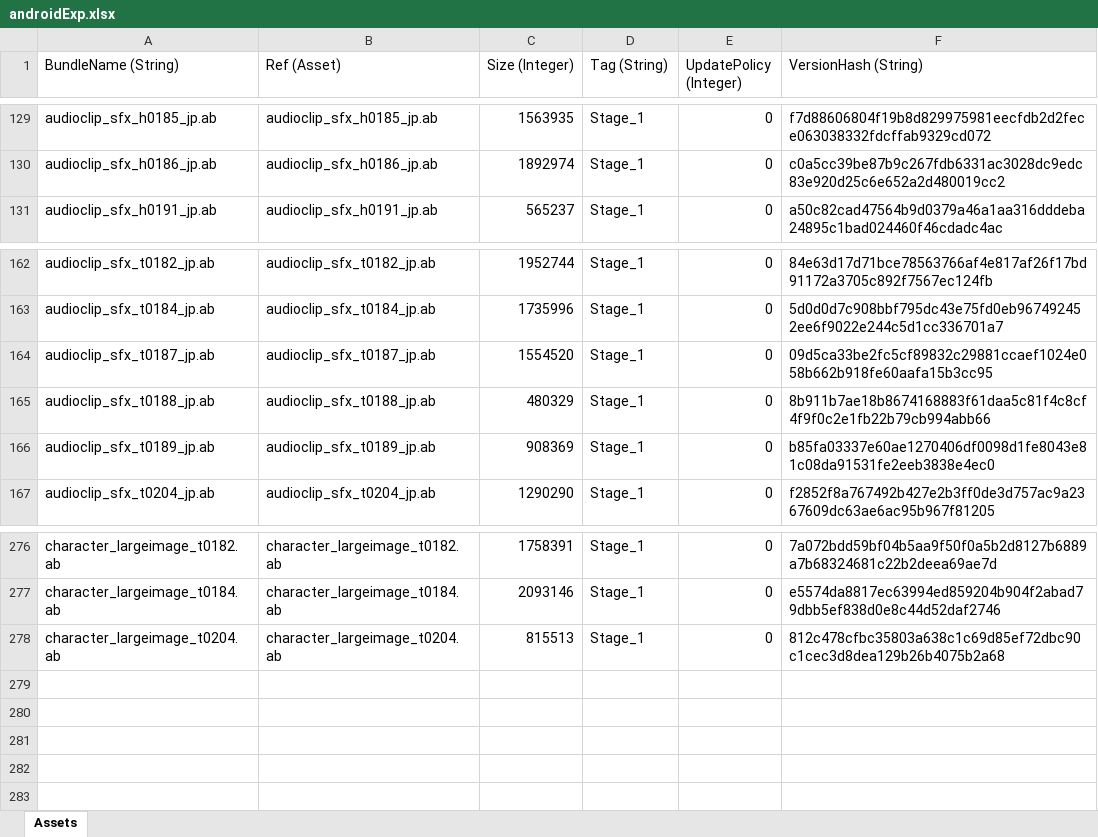
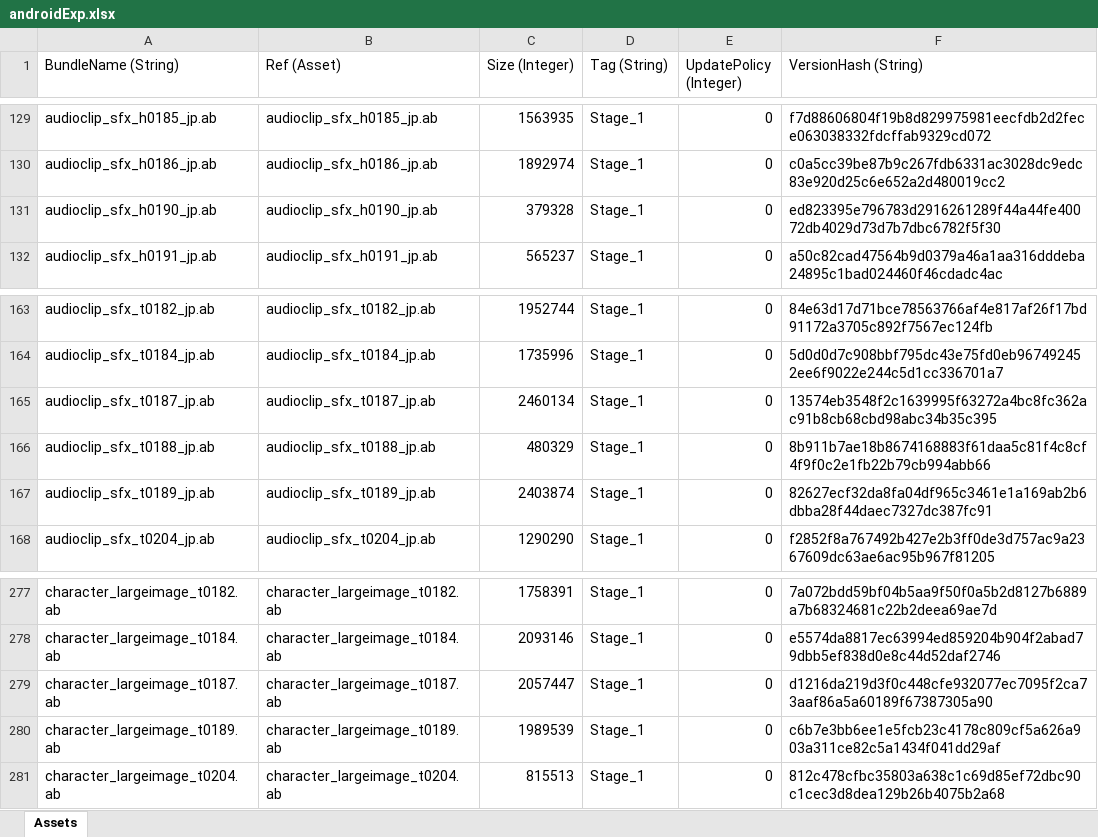
Before and after one commit to stu43005/sdorica-wiki-bot, an Excel workbook: client_gamedata/androidExp.xlsx, sheet Assets, drawn as a sheet; only a part is shown, gaps mark what is left out; values as stored, in another font and other column widths than the file's, no borders; addresses are those after the commit; the diff names each change by its address in the sheet, - before the commit and + after, or states it on an @@ line.

```diff
--- a/client_gamedata/androidExp.xlsx (sheet Assets)
+++ b/client_gamedata/androidExp.xlsx (sheet Assets)
+row 131: audioclip_sfx_h0190_jp.ab | audioclip_sfx_h0190_jp.ab | 379328 | Stage_1 | 0 | ed823395e796783d2916261289f44a44fe40072db4029d73d7b7dbc6782f5f30
-C165 (Size (Integer)): 1554520
+C165 (Size (Integer)): 2460134
-F165 (VersionHash (String)): 09d5ca33be2fc5cf89832c29881ccaef1024e058b662b918fe60aafa15b3cc95
+F165 (VersionHash (String)): 13574eb3548f2c1639995f63272a4bc8fc362ac91b8cb68cbd98abc34b35c395
-C167 (Size (Integer)): 908369
+C167 (Size (Integer)): 2403874
-F167 (VersionHash (String)): b85fa03337e60ae1270406df0098d1fe8043e81c08da91531fe2eeb3838e4ec0
+F167 (VersionHash (String)): 82627ecf32da8fa04df965c3461e1a169ab2b6dbba28f44daec7327dc387fc91
+row 279: character_largeimage_t0187.ab | character_largeimage_t0187.ab | 2057447 | Stage_1 | 0 | d1216da219d3f0c448cfe932077ec7095f2ca73aaf86a5a60189f67387305a90
+row 280: character_largeimage_t0189.ab | character_largeimage_t0189.ab | 1989539 | Stage_1 | 0 | c6b7e3bb6ee1e5fcb23c4178c809cf5a626a903a311ce82c5a1434f041dd29af
```
Also changed, not shown: client_gamedata/charAssets.xlsx, client_gamedata/ios/iosExp.xlsx, 25 other files.
